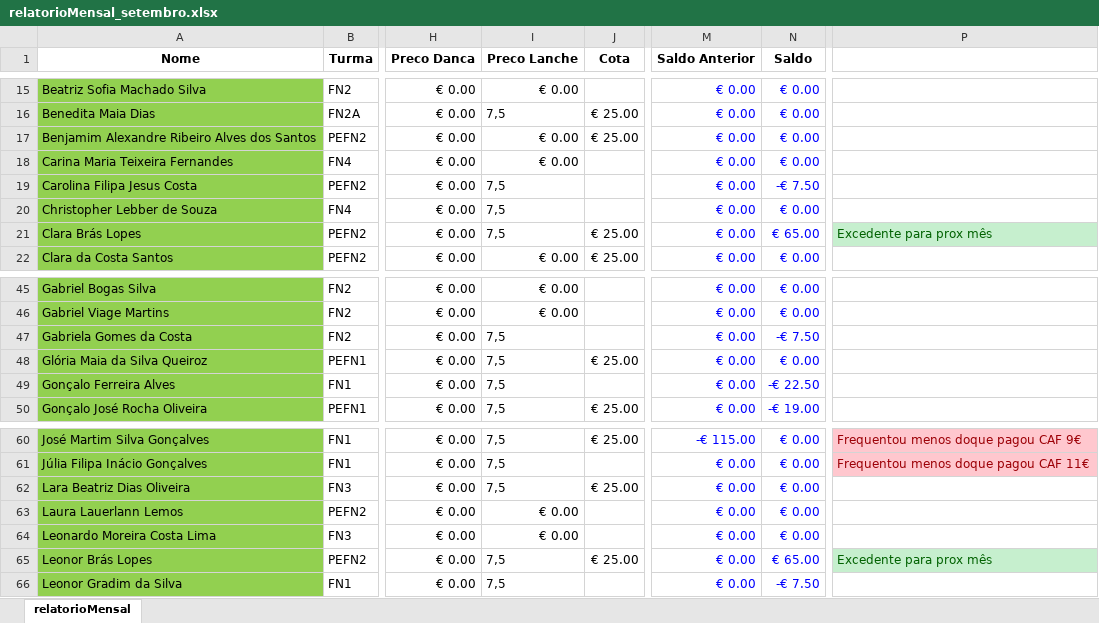
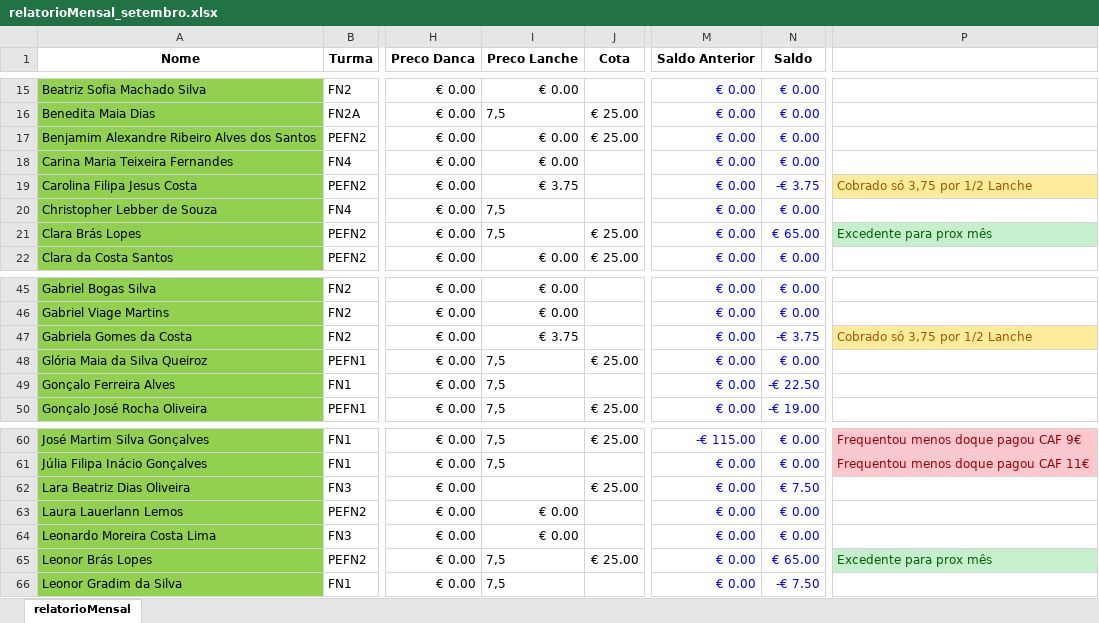
Before and after one commit to Boliveira2/School, an Excel workbook: GestorReceitas/Setembro/relatorioMensal_setembro.xlsx, sheet relatorioMensal, drawn as a sheet; only a part is shown, gaps mark what is left out; values as stored, in another font and other column widths than the file's, no borders; conditional formats not drawn; the diff names each change by its address in the sheet, - before the commit and + after, or states it on an @@ line.

```diff
--- a/GestorReceitas/Setembro/relatorioMensal_setembro.xlsx (sheet relatorioMensal)
+++ b/GestorReceitas/Setembro/relatorioMensal_setembro.xlsx (sheet relatorioMensal)
-I19 (Preco Lanche): 7,5
+I19 (Preco Lanche): € 3.75
-N19 (Saldo): -€ 7.50
+N19 (Saldo): -€ 3.75
-P19: (empty)
+P19: Cobrado só 3,75 por 1/2 Lanche
-P19 fill: none
+P19 fill: #FFEB9C
-I47 (Preco Lanche): 7,5
+I47 (Preco Lanche): € 3.75
-N47 (Saldo): -€ 7.50
+N47 (Saldo): -€ 3.75
-P47: (empty)
+P47: Cobrado só 3,75 por 1/2 Lanche
-P47 fill: none
+P47 fill: #FFEB9C
-I62 (Preco Lanche): 7,5
+I62 (Preco Lanche): (empty)
-N62 (Saldo): € 0.00
+N62 (Saldo): € 7.50
```
Also changed, not shown: GestorReceitas/outubro/Danca.xlsx, GestorReceitas/outubro/RecebimentosNumerario.xlsx, 4 other files.
